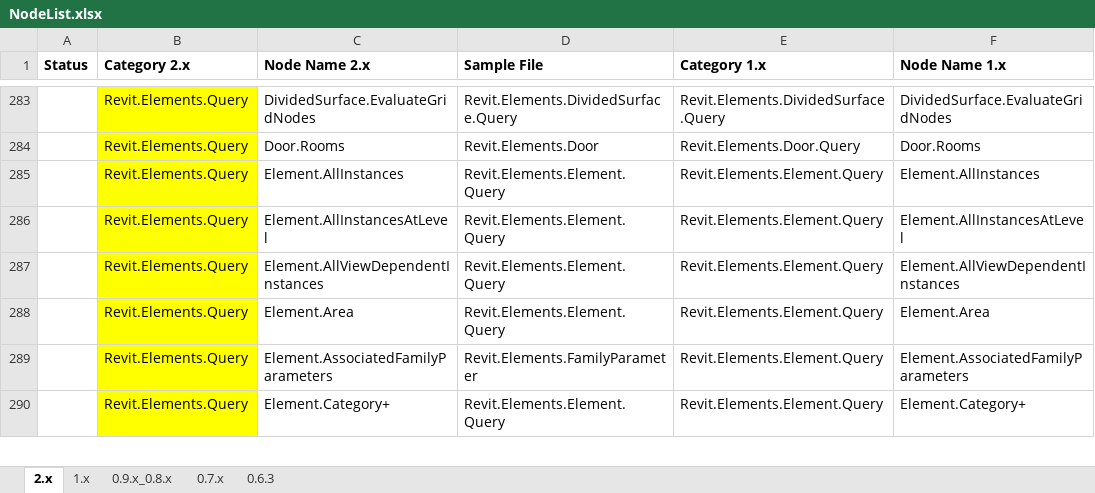
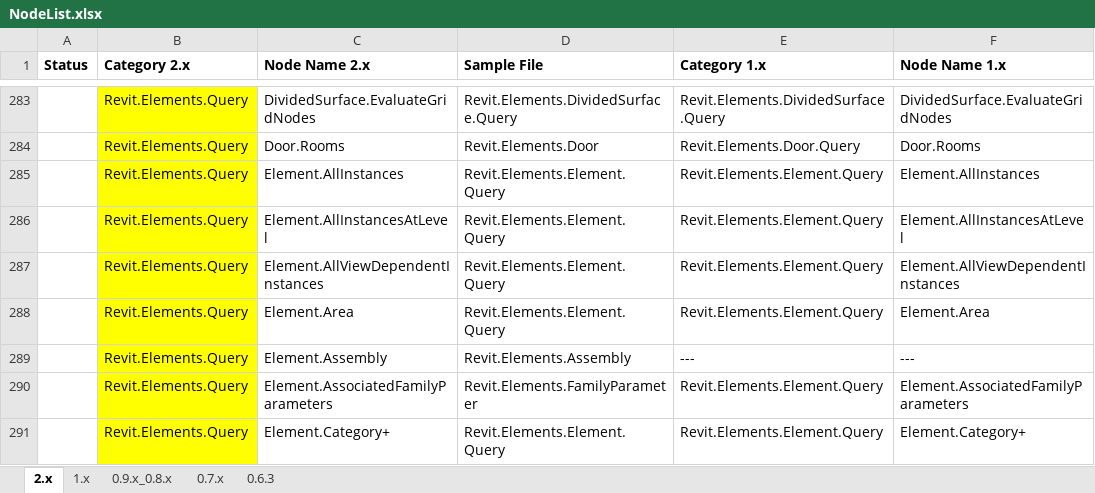
Before and after one commit to andydandy74/ClockworkForDynamo, an Excel workbook: NodeList.xlsx, sheet 2.x, drawn as a sheet; only a part is shown, gaps mark what is left out; values as stored, in another font and other column widths than the file's, no borders; charts and pictures not drawn; the diff names each change by its address in the sheet, - before the commit and + after, or states it on an @@ line.

Commit message:
#164 Element.Assembly

```diff
--- a/NodeList.xlsx (sheet 2.x)
+++ b/NodeList.xlsx (sheet 2.x)
+row 289:  | Revit.Elements.Query | Element.Assembly | Revit.Elements.Assembly | --- | ---
```
Also changed, not shown: 3 other files.
